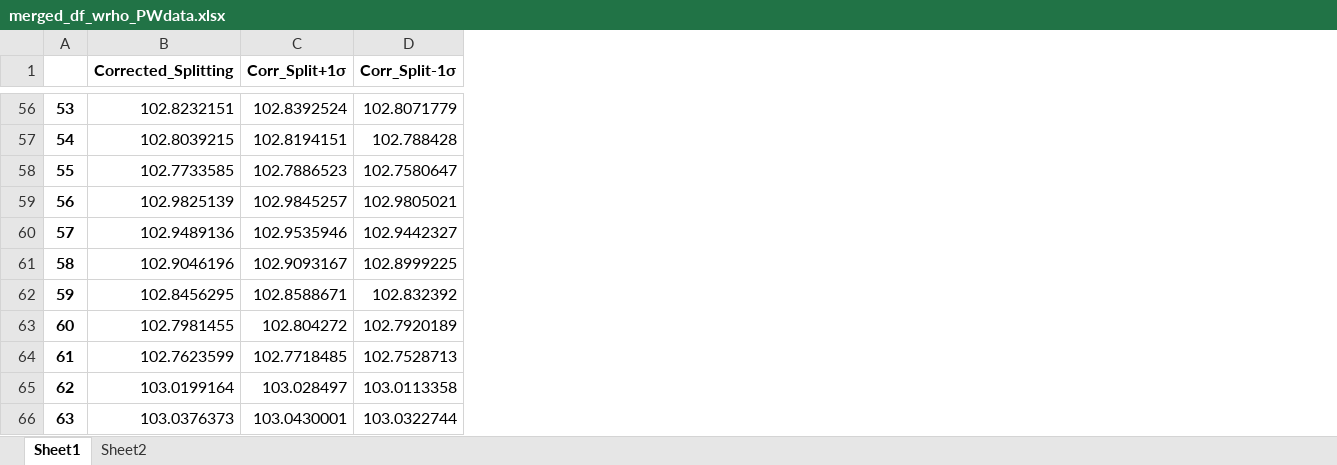
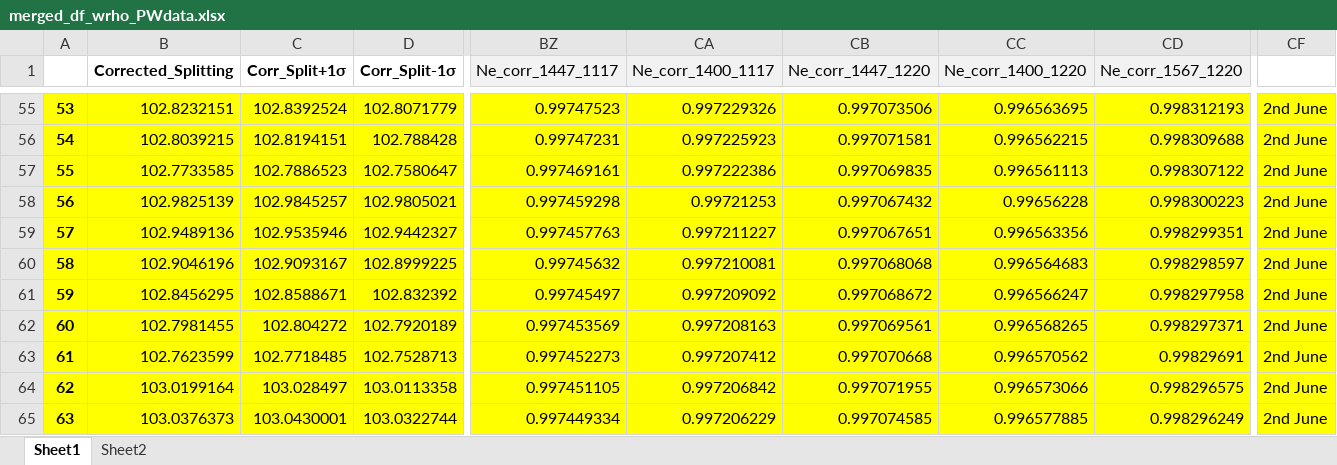
Before and after one commit to PennyWieser/DiadFit, an Excel workbook: docs/UCB_Densimeter_fitting/Input_files/merged_df_wrho_PWdata.xlsx, sheet Sheet1, drawn as a sheet; only a part is shown, gaps mark what is left out; values as stored, in another font and other column widths than the file's, no borders; charts and pictures not drawn; addresses are those after the commit; the diff covers the shown part only; the diff names each change by its address in the sheet, - before the commit and + after, or states it on an @@ line.

```diff
--- a/docs/UCB_Densimeter_fitting/Input_files/merged_df_wrho_PWdata.xlsx (sheet Sheet1)
+++ b/docs/UCB_Densimeter_fitting/Input_files/merged_df_wrho_PWdata.xlsx (sheet Sheet1)
+column BZ (Ne_corr_1447_1117), rows 55-65: 0.99747523 | 0.99747231 | 0.997469161 | 0.997459298 | 0.997457763 | 0.99745632 | 0.99745497 | 0.997453569 | 0.997452273 | 0.997451105 | 0.997449334
+column CA (Ne_corr_1400_1117), rows 55-65: 0.997229326 | 0.997225923 | 0.997222386 | 0.99721253 | 0.997211227 | 0.997210081 | 0.997209092 | 0.997208163 | 0.997207412 | 0.997206842 | 0.997206229
+column CB (Ne_corr_1447_1220), rows 55-65: 0.997073506 | 0.997071581 | 0.997069835 | 0.997067432 | 0.997067651 | 0.997068068 | 0.997068672 | 0.997069561 | 0.997070668 | 0.997071955 | 0.997074585
+column CC (Ne_corr_1400_1220), rows 55-65: 0.996563695 | 0.996562215 | 0.996561113 | 0.99656228 | 0.996563356 | 0.996564683 | 0.996566247 | 0.996568265 | 0.996570562 | 0.996573066 | 0.996577885
+column CD (Ne_corr_1567_1220), rows 55-65: 0.998312193 | 0.998309688 | 0.998307122 | 0.998300223 | 0.998299351 | 0.998298597 | 0.998297958 | 0.998297371 | 0.99829691 | 0.998296575 | 0.998296249
+column CF, rows 55-65: all 2nd June
-A55:D65 fill: none
+A55:D65 fill: #FFFF00
```
Also changed, not shown: 1 removed row, 1 added column and cell formats elsewhere in this sheet, formulas that keep their value, charts or pictures, docs/UCB_Densimeter_fitting/Full_Datasets/Used_in_Calibration_2023/UCB_6-8-23/PseudoVoigt.xlsx, docs/UCB_Densimeter_fitting/Input_files/merged_df_wrho-6-7-23.xlsx, 38 other files.
